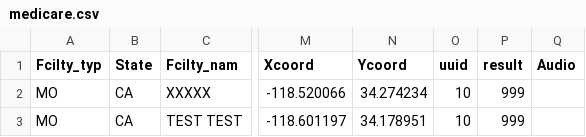
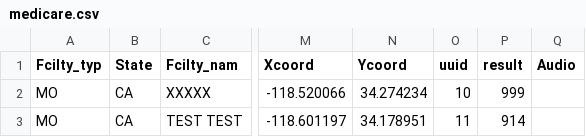
Before and after one commit to bhazboun/gma, a CSV file: medicare.csv, drawn as a sheet; only a part is shown, gaps mark what is left out; the diff names each change by its address in the sheet, - before the commit and + after, or states it on an @@ line.

Commit message:
Update medicare.csv

```diff
--- a/medicare.csv
+++ b/medicare.csv
-O3 (uuid): 10
+O3 (uuid): 11
-P3 (result): 999
+P3 (result): 914
```
